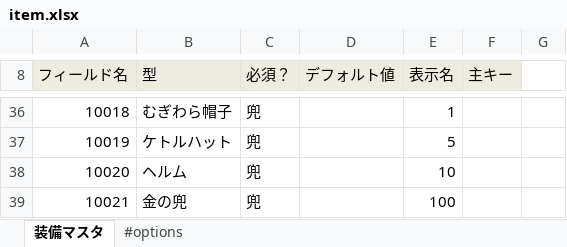
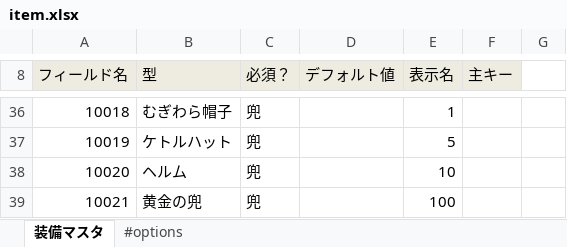
Before and after one commit to groovenauts/fontana_sample, an Excel workbook: app/seeds/item.xlsx, sheet 装備マスタ, drawn as a sheet; only a part is shown, gaps mark what is left out; values as stored, in another font and other column widths than the file's, no borders; the diff names each change by its address in the sheet, - before the commit and + after, or states it on an @@ line.

Commit message:
[DM] [edit data] scinario_14

```diff
--- a/app/seeds/item.xlsx (sheet 装備マスタ)
+++ b/app/seeds/item.xlsx (sheet 装備マスタ)
-B39 (型): 金の兜
+B39 (型): 黄金の兜
```
